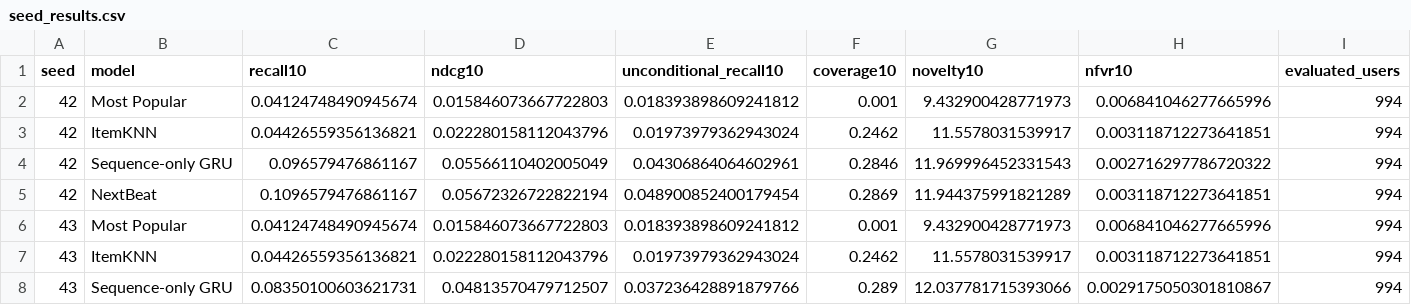
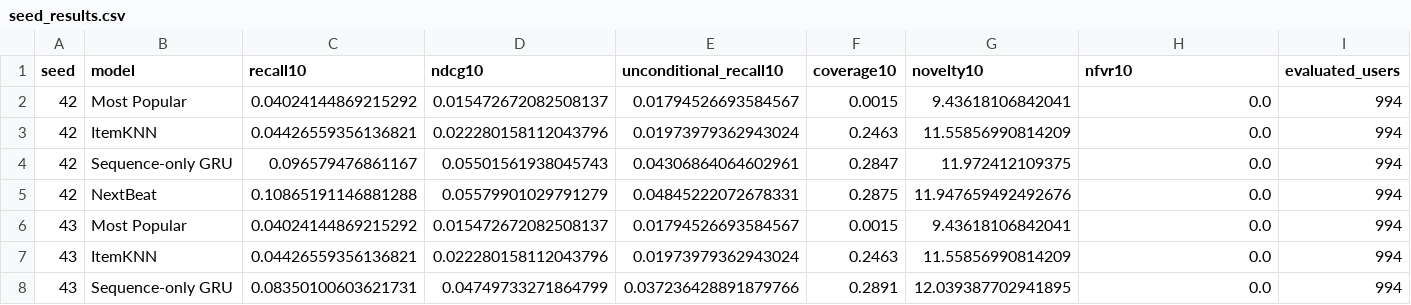
Before and after one commit to falafell99/holberton-project, a CSV file: experiments/seed_results.csv, drawn as a sheet; only a part is shown; the diff covers the shown part only; the diff names each change by its address in the sheet, - before the commit and + after, or states it on an @@ line.

```diff
--- a/experiments/seed_results.csv
+++ b/experiments/seed_results.csv
-C2 (recall10): 0.04124748490945674
+C2 (recall10): 0.04024144869215292
-D2 (ndcg10): 0.015846073667722803
+D2 (ndcg10): 0.015472672082508137
-E2 (unconditional_recall10): 0.018393898609241812
+E2 (unconditional_recall10): 0.01794526693584567
-F2 (coverage10): 0.001
+F2 (coverage10): 0.0015
-G2 (novelty10): 9.432900428771973
+G2 (novelty10): 9.43618106842041
-H2 (nfvr10): 0.006841046277665996
+H2 (nfvr10): 0.0
-F3 (coverage10): 0.2462
+F3 (coverage10): 0.2463
-G3 (novelty10): 11.5578031539917
+G3 (novelty10): 11.55856990814209
-H3 (nfvr10): 0.003118712273641851
+H3 (nfvr10): 0.0
-D4 (ndcg10): 0.05566110402005049
+D4 (ndcg10): 0.05501561938045743
-F4 (coverage10): 0.2846
+F4 (coverage10): 0.2847
-G4 (novelty10): 11.969996452331543
+G4 (novelty10): 11.972412109375
-H4 (nfvr10): 0.002716297786720322
+H4 (nfvr10): 0.0
-C5 (recall10): 0.1096579476861167
+C5 (recall10): 0.10865191146881288
-D5 (ndcg10): 0.05672326722822194
+D5 (ndcg10): 0.05579901029791279
-E5 (unconditional_recall10): 0.048900852400179454
+E5 (unconditional_recall10): 0.04845222072678331
-F5 (coverage10): 0.2869
+F5 (coverage10): 0.2875
-G5 (novelty10): 11.944375991821289
+G5 (novelty10): 11.947659492492676
-H5 (nfvr10): 0.003118712273641851
+H5 (nfvr10): 0.0
-C6 (recall10): 0.04124748490945674
+C6 (recall10): 0.04024144869215292
-D6 (ndcg10): 0.015846073667722803
+D6 (ndcg10): 0.015472672082508137
-E6 (unconditional_recall10): 0.018393898609241812
+E6 (unconditional_recall10): 0.01794526693584567
-F6 (coverage10): 0.001
+F6 (coverage10): 0.0015
-G6 (novelty10): 9.432900428771973
+G6 (novelty10): 9.43618106842041
-H6 (nfvr10): 0.006841046277665996
+H6 (nfvr10): 0.0
-F7 (coverage10): 0.2462
+F7 (coverage10): 0.2463
-G7 (novelty10): 11.5578031539917
+G7 (novelty10): 11.55856990814209
-H7 (nfvr10): 0.003118712273641851
+H7 (nfvr10): 0.0
-D8 (ndcg10): 0.04813570479712507
+D8 (ndcg10): 0.04749733271864799
-F8 (coverage10): 0.289
+F8 (coverage10): 0.2891
-G8 (novelty10): 12.037781715393066
+G8 (novelty10): 12.039387702941895
-H8 (nfvr10): 0.0029175050301810867
+H8 (nfvr10): 0.0
```
Also changed, not shown: 25 edited cells elsewhere in this file, 7 other files.
